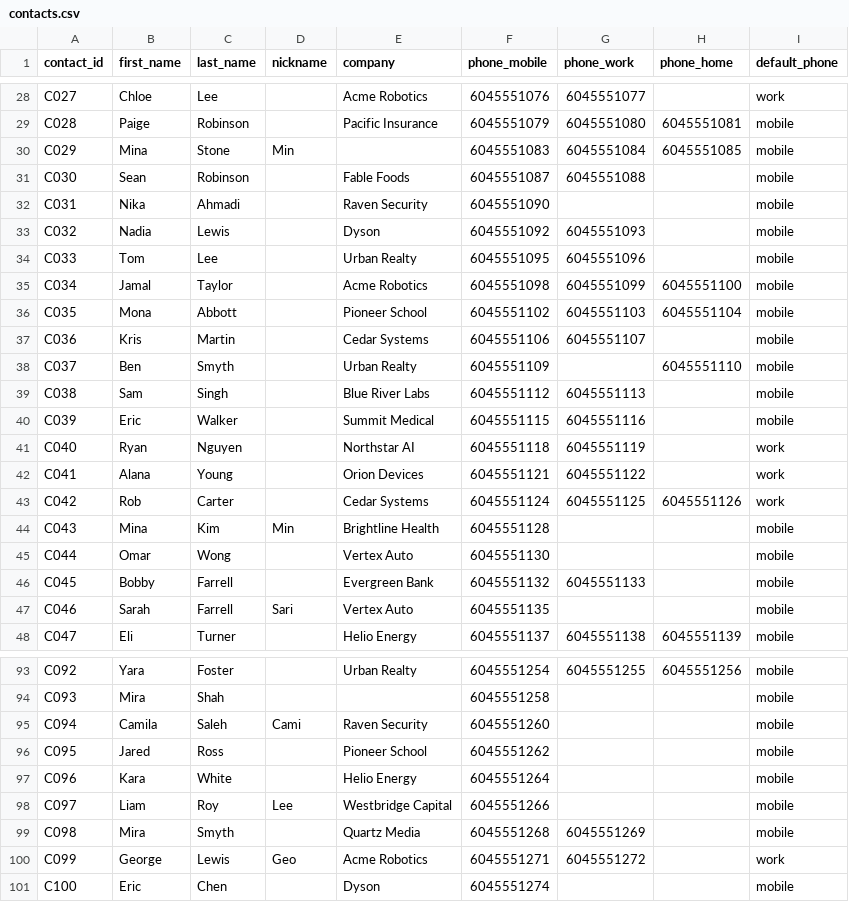
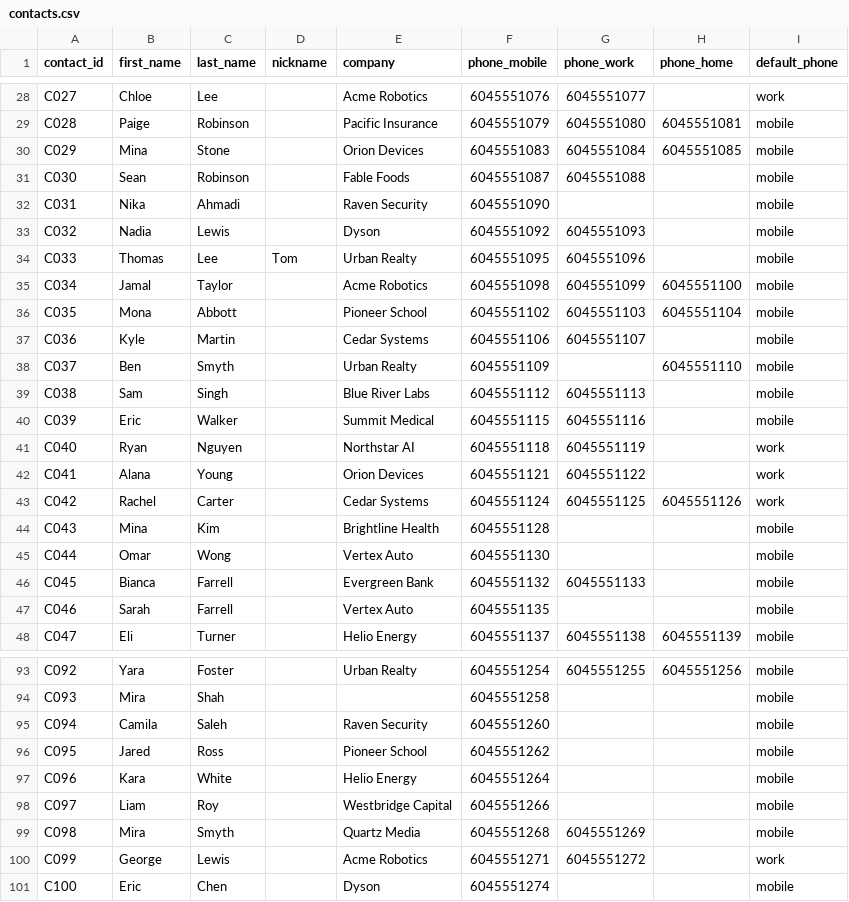
Before and after one commit to Picovoice/pico-cookbook, a CSV file: recipes/hands-free-contact-calling/res/contacts.csv, drawn as a sheet; only a part is shown, gaps mark what is left out; the diff covers the shown part only.

```diff
--- a/recipes/hands-free-contact-calling/res/contacts.csv
+++ b/recipes/hands-free-contact-calling/res/contacts.csv
@@ -29,3 +29,3 @@ C027,Chloe,Lee,,Acme Robotics,6045551076,6045551077,,work
 C028,Paige,Robinson,,Pacific Insurance,6045551079,6045551080,6045551081,mobile
-C029,Mina,Stone,Min,,6045551083,6045551084,6045551085,mobile
+C029,Mina,Stone,,Orion Devices,6045551083,6045551084,6045551085,mobile
 C030,Sean,Robinson,,Fable Foods,6045551087,6045551088,,mobile
@@ -33,6 +33,6 @@ C031,Nika,Ahmadi,,Raven Security,6045551090,,,mobile
 C032,Nadia,Lewis,,Dyson,6045551092,6045551093,,mobile
-C033,Tom,Lee,,Urban Realty,6045551095,6045551096,,mobile
+C033,Thomas,Lee,Tom,Urban Realty,6045551095,6045551096,,mobile
 C034,Jamal,Taylor,,Acme Robotics,6045551098,6045551099,6045551100,mobile
 C035,Mona,Abbott,,Pioneer School,6045551102,6045551103,6045551104,mobile
-C036,Kris,Martin,,Cedar Systems,6045551106,6045551107,,mobile
+C036,Kyle,Martin,,Cedar Systems,6045551106,6045551107,,mobile
 C037,Ben,Smyth,,Urban Realty,6045551109,,6045551110,mobile
@@ -42,7 +42,7 @@ C040,Ryan,Nguyen,,Northstar AI,6045551118,6045551119,,work
 C041,Alana,Young,,Orion Devices,6045551121,6045551122,,work
-C042,Rob,Carter,,Cedar Systems,6045551124,6045551125,6045551126,work
-C043,Mina,Kim,Min,Brightline Health,6045551128,,,mobile
+C042,Rachel,Carter,,Cedar Systems,6045551124,6045551125,6045551126,work
+C043,Mina,Kim,,Brightline Health,6045551128,,,mobile
 C044,Omar,Wong,,Vertex Auto,6045551130,,,mobile
-C045,Bobby,Farrell,,Evergreen Bank,6045551132,6045551133,,mobile
-C046,Sarah,Farrell,Sari,Vertex Auto,6045551135,,,mobile
+C045,Bianca,Farrell,,Evergreen Bank,6045551132,6045551133,,mobile
+C046,Sarah,Farrell,,Vertex Auto,6045551135,,,mobile
 C047,Eli,Turner,,Helio Energy,6045551137,6045551138,6045551139,mobile
@@ -94,8 +94,8 @@ C092,Yara,Foster,,Urban Realty,6045551254,6045551255,6045551256,mobile
 C093,Mira,Shah,,,6045551258,,,mobile
-C094,Camila,Saleh,Cami,Raven Security,6045551260,,,mobile
+C094,Camila,Saleh,,Raven Security,6045551260,,,mobile
 C095,Jared,Ross,,Pioneer School,6045551262,,,mobile
 C096,Kara,White,,Helio Energy,6045551264,,,mobile
-C097,Liam,Roy,Lee,Westbridge Capital,6045551266,,,mobile
+C097,Liam,Roy,,Westbridge Capital,6045551266,,,mobile
 C098,Mira,Smyth,,Quartz Media,6045551268,6045551269,,mobile
-C099,George,Lewis,Geo,Acme Robotics,6045551271,6045551272,,work
+C099,George,Lewis,,Acme Robotics,6045551271,6045551272,,work
 C100,Eric,Chen,,Dyson,6045551274,,,mobile
```
Also changed, not shown: 43 edited cells elsewhere in this file.
